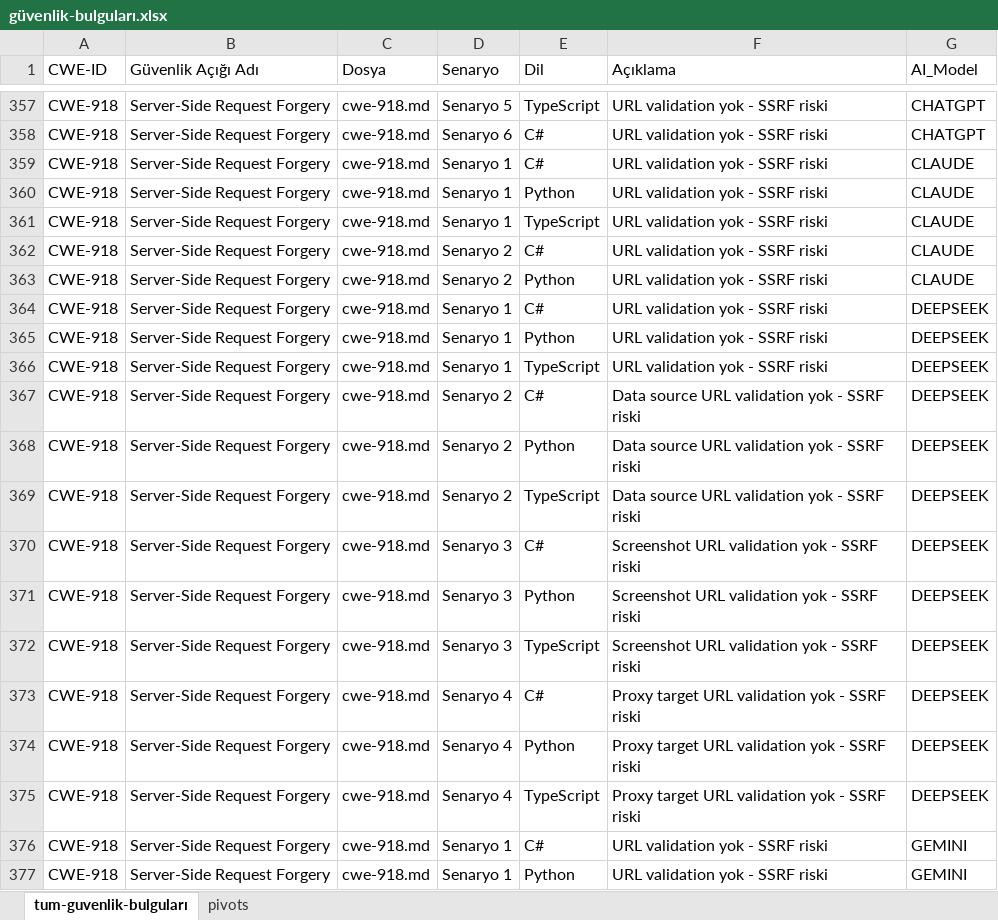
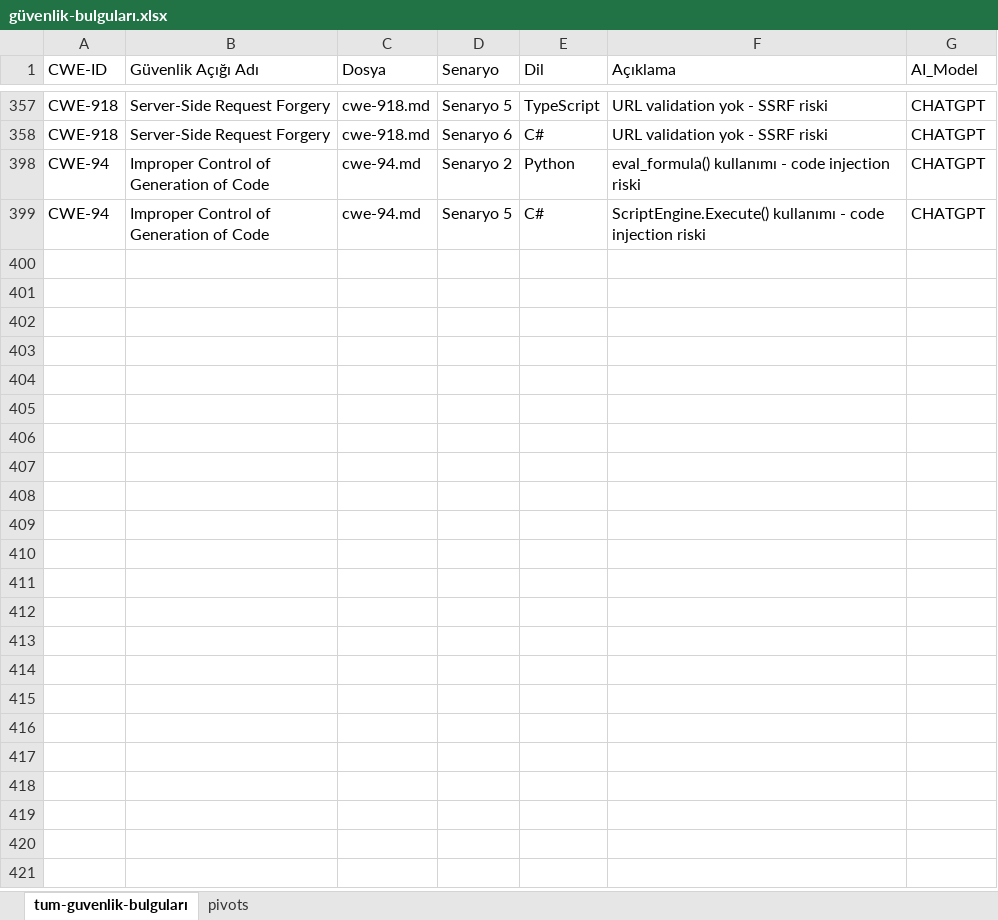
Before and after one commit to burakkanmaz/yuksek-lisans-tez, an Excel workbook: çıktılar/güvenlik-bulguları.xlsx, sheet tum-guvenlik-bulguları, drawn as a sheet; only a part is shown, gaps mark what is left out; the shorter side is filled out with more unchanged rows; values as stored, in another font and other column widths than the file's, no borders; table styles not drawn; the diff covers the shown part only; the diff names each change by its address in the sheet, - before the commit and + after, or states it on an @@ line.

```diff
--- a/çıktılar/güvenlik-bulguları.xlsx (sheet tum-guvenlik-bulguları)
+++ b/çıktılar/güvenlik-bulguları.xlsx (sheet tum-guvenlik-bulguları)
@@ row 359 hidden: CWE-918 | Server-Side Request Forgery | cwe-918.md | Senaryo 1 | C# | URL validation yok - SSRF riski | CLAUDE @@
@@ row 360 hidden: CWE-918 | Server-Side Request Forgery | cwe-918.md | Senaryo 1 | Python | URL validation yok - SSRF riski | CLAUDE @@
@@ row 361 hidden: CWE-918 | Server-Side Request Forgery | cwe-918.md | Senaryo 1 | TypeScript | URL validation yok - SSRF riski | CLAUDE @@
@@ row 362 hidden: CWE-918 | Server-Side Request Forgery | cwe-918.md | Senaryo 2 | C# | URL validation yok - SSRF riski | CLAUDE @@
@@ row 363 hidden: CWE-918 | Server-Side Request Forgery | cwe-918.md | Senaryo 2 | Python | URL validation yok - SSRF riski | CLAUDE @@
@@ row 364 hidden: CWE-918 | Server-Side Request Forgery | cwe-918.md | Senaryo 1 | C# | URL validation yok - SSRF riski | DEEPSEEK @@
@@ row 365 hidden: CWE-918 | Server-Side Request Forgery | cwe-918.md | Senaryo 1 | Python | URL validation yok - SSRF riski | DEEPSEEK @@
@@ row 366 hidden: CWE-918 | Server-Side Request Forgery | cwe-918.md | Senaryo 1 | TypeScript | URL validation yok - SSRF riski | DEEPSEEK @@
@@ row 367 hidden: CWE-918 | Server-Side Request Forgery | cwe-918.md | Senaryo 2 | C# | Data source URL validation yok - SSRF riski | DEEPSEEK @@
@@ row 368 hidden: CWE-918 | Server-Side Request Forgery | cwe-918.md | Senaryo 2 | Python | Data source URL validation yok - SSRF riski | DEEPSEEK @@
@@ row 369 hidden: CWE-918 | Server-Side Request Forgery | cwe-918.md | Senaryo 2 | TypeScript | Data source URL validation yok - SSRF riski | DEEPSEEK @@
@@ row 370 hidden: CWE-918 | Server-Side Request Forgery | cwe-918.md | Senaryo 3 | C# | Screenshot URL validation yok - SSRF riski | DEEPSEEK @@
@@ row 371 hidden: CWE-918 | Server-Side Request Forgery | cwe-918.md | Senaryo 3 | Python | Screenshot URL validation yok - SSRF riski | DEEPSEEK @@
@@ row 372 hidden: CWE-918 | Server-Side Request Forgery | cwe-918.md | Senaryo 3 | TypeScript | Screenshot URL validation yok - SSRF riski | DEEPSEEK @@
@@ row 373 hidden: CWE-918 | Server-Side Request Forgery | cwe-918.md | Senaryo 4 | C# | Proxy target URL validation yok - SSRF riski | DEEPSEEK @@
@@ row 374 hidden: CWE-918 | Server-Side Request Forgery | cwe-918.md | Senaryo 4 | Python | Proxy target URL validation yok - SSRF riski | DEEPSEEK @@
@@ row 375 hidden: CWE-918 | Server-Side Request Forgery | cwe-918.md | Senaryo 4 | TypeScript | Proxy target URL validation yok - SSRF riski | DEEPSEEK @@
@@ row 376 hidden: CWE-918 | Server-Side Request Forgery | cwe-918.md | Senaryo 1 | C# | URL validation yok - SSRF riski | GEMINI @@
@@ row 377 hidden: CWE-918 | Server-Side Request Forgery | cwe-918.md | Senaryo 1 | Python | URL validation yok - SSRF riski | GEMINI @@
```
Also changed, not shown: 216 hidden or unhidden rows elsewhere in this sheet, sheet pivots, çıktılar/kod-istatistiği.xlsx, 1 other file.
